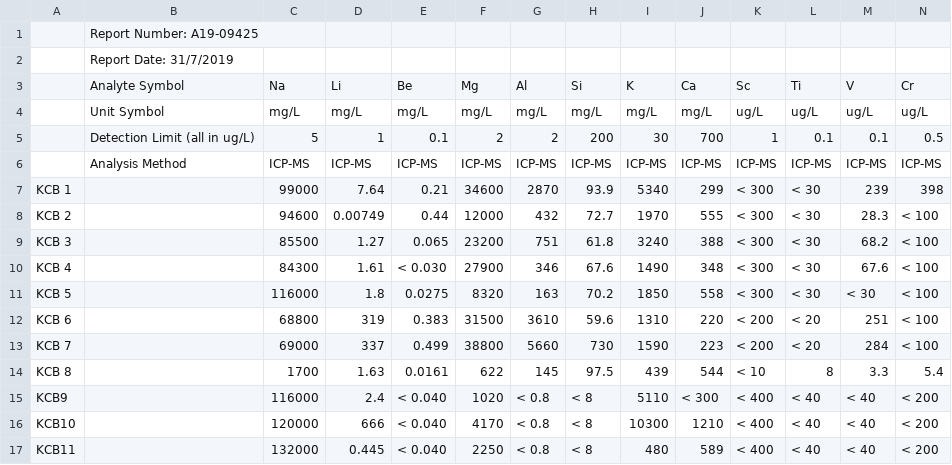
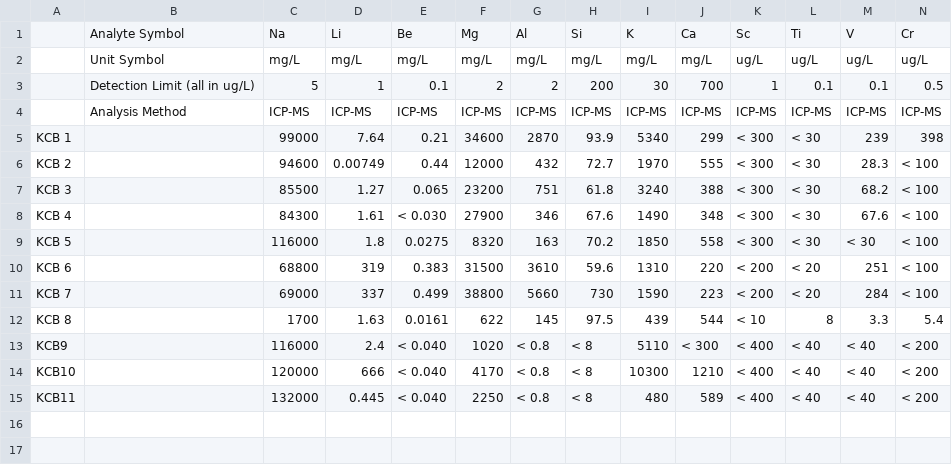
Before and after one commit to sis0004/FinalProject, a CSV file: BrineCompostions_ActLabsResults_RAWData.csv, drawn as a sheet; only a part is shown; rows hold the shown columns only; the diff names each change by its address in the sheet, - before the commit and + after, or states it on an @@ line.

Commit message:
Update form merge

```diff
--- a/BrineCompostions_ActLabsResults_RAWData.csv
+++ b/BrineCompostions_ActLabsResults_RAWData.csv
-row 1:  | Report Number: A19-09425
-row 2:  | Report Date: 31/7/2019
```
